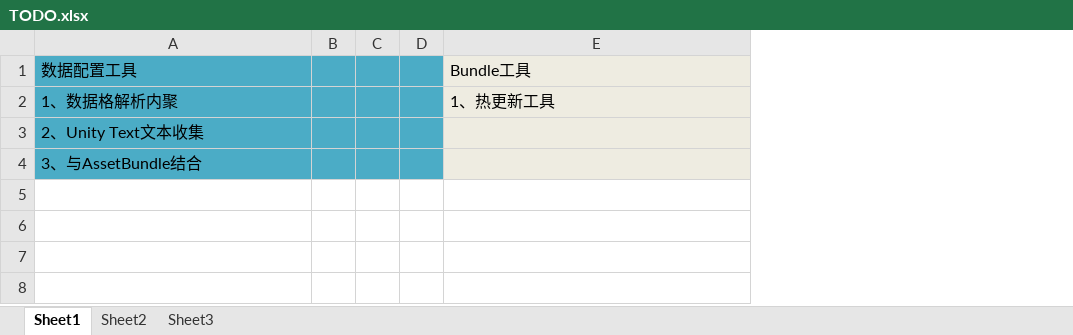
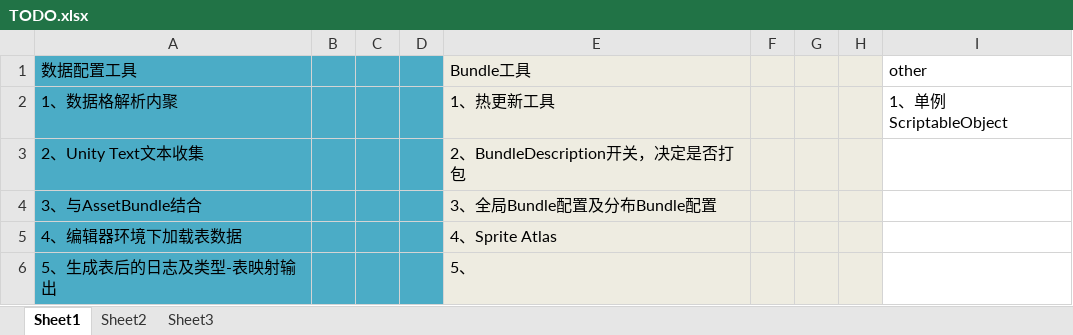
Before and after one commit to ChillyYep/UISystem, an Excel workbook: TODO.xlsx, sheet Sheet1, drawn as a sheet; values as stored, in another font and other column widths than the file's, no borders; the diff names each change by its address in the sheet, - before the commit and + after, or states it on an @@ line.

```diff
--- a/TODO.xlsx (sheet Sheet1)
+++ b/TODO.xlsx (sheet Sheet1)
+column F, empty
+column G, empty
+column H, empty
+column I (other), row 2: 1、单例ScriptableObject
-E3 (Bundle工具): (empty)
+E3 (Bundle工具): 2、BundleDescription开关，决定是否打包
-E4 (Bundle工具): (empty)
+E4 (Bundle工具): 3、全局Bundle配置及分布Bundle配置
+row 5: 4、编辑器环境下加载表数据 |  |  |  | 4、Sprite Atlas
+row 6: 5、生成表后的日志及类型-表映射输出 |  |  |  | 5、
```
Also changed, not shown: 1 other file.
